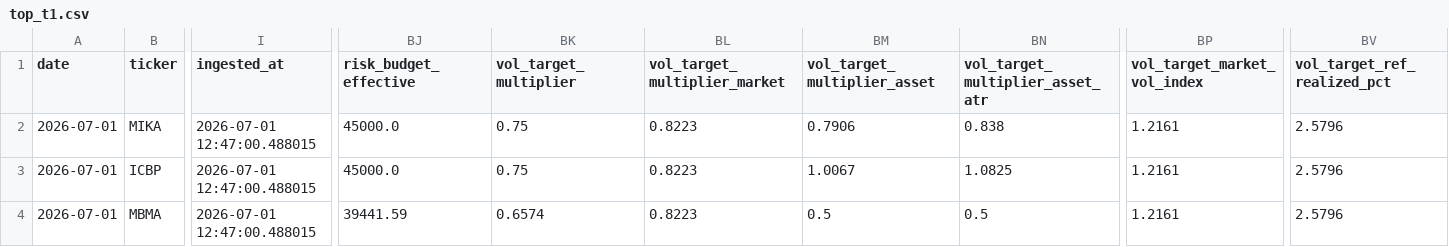
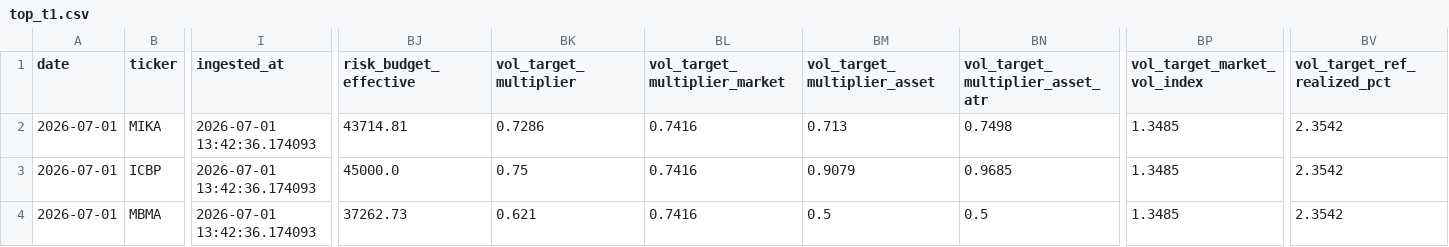
Before and after one commit to Rajapranata512/idx-trading-lab, a CSV file: reports/top_t1.csv, drawn as a sheet; only a part is shown, gaps mark what is left out; the diff covers the shown part only; the diff names each change by its address in the sheet, - before the commit and + after, or states it on an @@ line.

```diff
--- a/reports/top_t1.csv
+++ b/reports/top_t1.csv
-I2:I4 (ingested_at): 2026-07-01 12:47:00.488015
+I2:I4 (ingested_at): 2026-07-01 13:42:36.174093
-BJ2 (risk_budget_effective): 45000.0
+BJ2 (risk_budget_effective): 43714.81
-BK2 (vol_target_multiplier): 0.75
+BK2 (vol_target_multiplier): 0.7286
-BL2:BL4 (vol_target_multiplier_market): 0.8223
+BL2:BL4 (vol_target_multiplier_market): 0.7416
-BM2 (vol_target_multiplier_asset): 0.7906
+BM2 (vol_target_multiplier_asset): 0.713
-BN2 (vol_target_multiplier_asset_atr): 0.838
+BN2 (vol_target_multiplier_asset_atr): 0.7498
-BP2:BP4 (vol_target_market_vol_index): 1.2161
+BP2:BP4 (vol_target_market_vol_index): 1.3485
-BV2:BV4 (vol_target_ref_realized_pct): 2.5796
+BV2:BV4 (vol_target_ref_realized_pct): 2.3542
-BM3 (vol_target_multiplier_asset): 1.0067
+BM3 (vol_target_multiplier_asset): 0.9079
-BN3 (vol_target_multiplier_asset_atr): 1.0825
+BN3 (vol_target_multiplier_asset_atr): 0.9685
-BJ4 (risk_budget_effective): 39441.59
+BJ4 (risk_budget_effective): 37262.73
-BK4 (vol_target_multiplier): 0.6574
+BK4 (vol_target_multiplier): 0.621
```
Also changed, not shown: 2 edited cells elsewhere in this file, reports/daily_report.csv, reports/model_v2_shadow_signals.csv, 39 other files.
